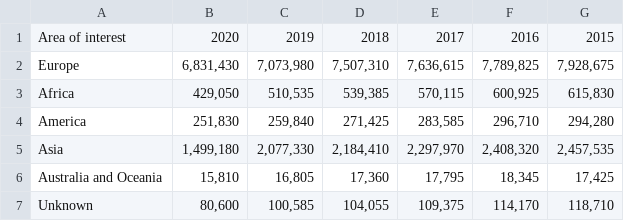
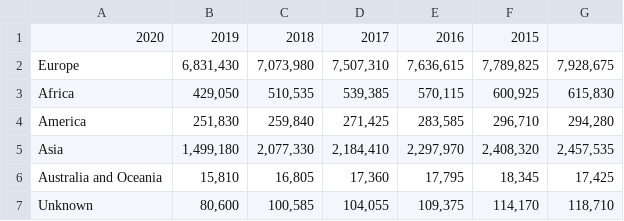
Before and after one commit to gonzalomontanes/foreign_population_germany, a CSV file: chart4Data.csv, drawn as a sheet; removed rows and columns are numbered as before the commit, all else as after; the diff names each change by its address in the sheet, - before the commit and + after, or states it on an @@ line.

Commit message:
Update chart4Data.csv

```diff
--- a/chart4Data.csv
+++ b/chart4Data.csv
-row 1: Area of interest | 2020 | 2019 | 2018 | 2017 | 2016 | 2015
+row 1: 2020 | 2019 | 2018 | 2017 | 2016 | 2015
```
